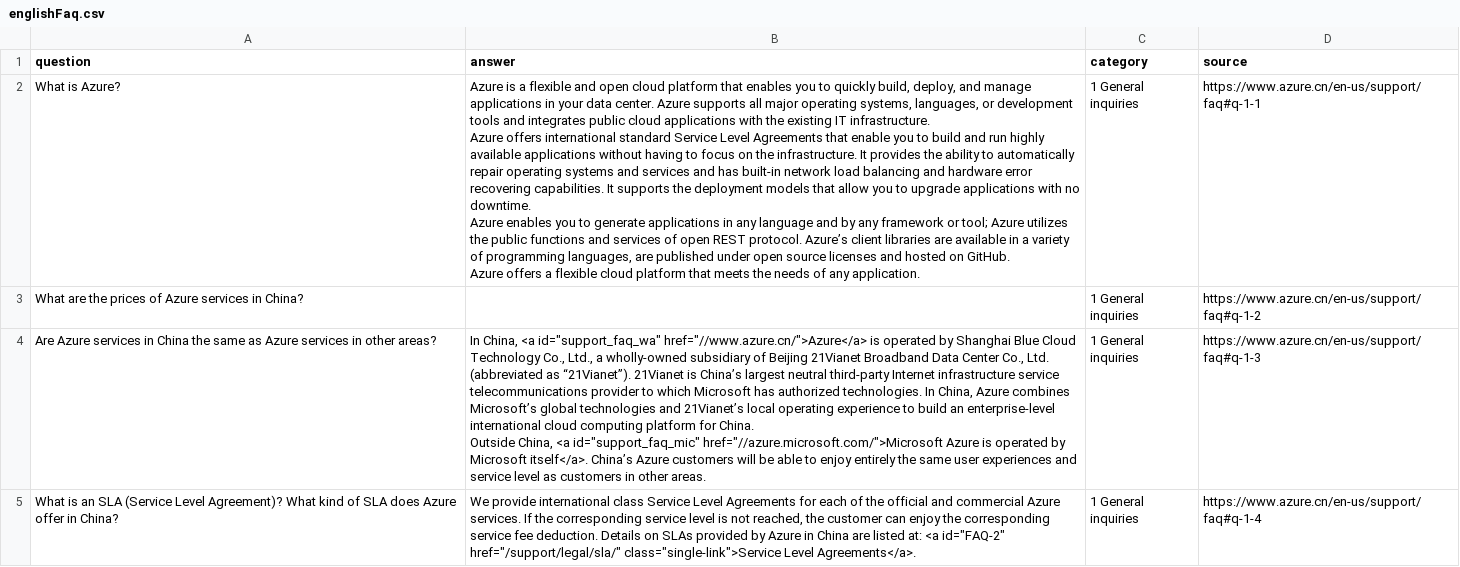
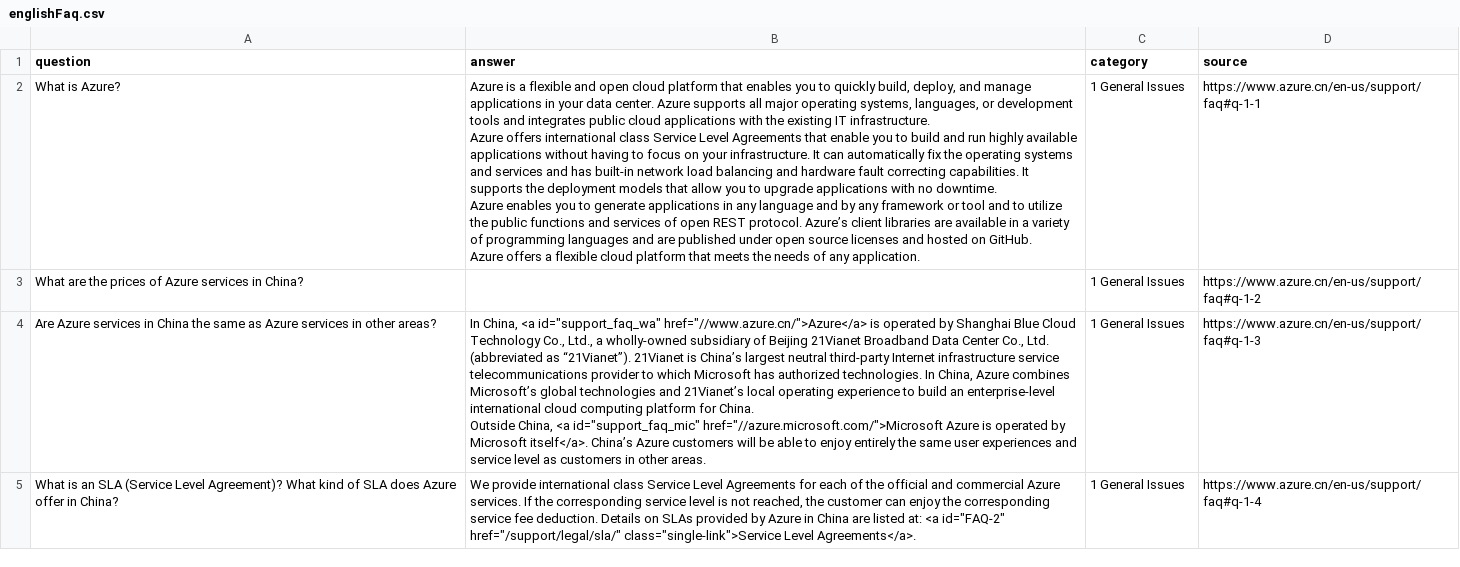
Before and after one commit to Yuqing-cat/Mooncake_CSS_Bot_contentrelated, a CSV file: EnglishFAQextraction/englishFaq.csv, drawn as a sheet; only a part is shown; ↵ is a line break in a cell; the diff covers the shown part only; the diff names each change by its address in the sheet, - before the commit and + after, or states it on an @@ line.

```diff
--- a/EnglishFAQextraction/englishFaq.csv
+++ b/EnglishFAQextraction/englishFaq.csv
-B2 (answer): …offers international standard Service Level Agreements that enable you to build and run highly available applications without having to focus on the infrastructure. It provides the ability to automatically repair operating systems and services and has built-in network load balancing and hardware error recovering capabilities. It supports the deployment models that allow you to upgrade applications with no downtime. ↵ Azure enables you to generate applications in any language and by any framework or tool; Azure utilizes the public functions and services of open REST protocol. Azure’s client libraries are available in a variety of programming languages, are published…
+B2 (answer): …offers international class Service Level Agreements that enable you to build and run highly available applications without having to focus on your infrastructure. It can automatically fix the operating systems and services and has built-in network load balancing and hardware fault correcting capabilities. It supports the deployment models that allow you to upgrade applications with no downtime. ↵ Azure enables you to generate applications in any language and by any framework or tool and to utilize the public functions and services of open REST protocol. Azure’s client libraries are available in a variety of programming languages and are published…
-C2:C5 (category): 1 General inquiries
+C2:C5 (category): 1 General Issues
```
Also changed, not shown: 39 edited cells elsewhere in this file, 1 other file.
